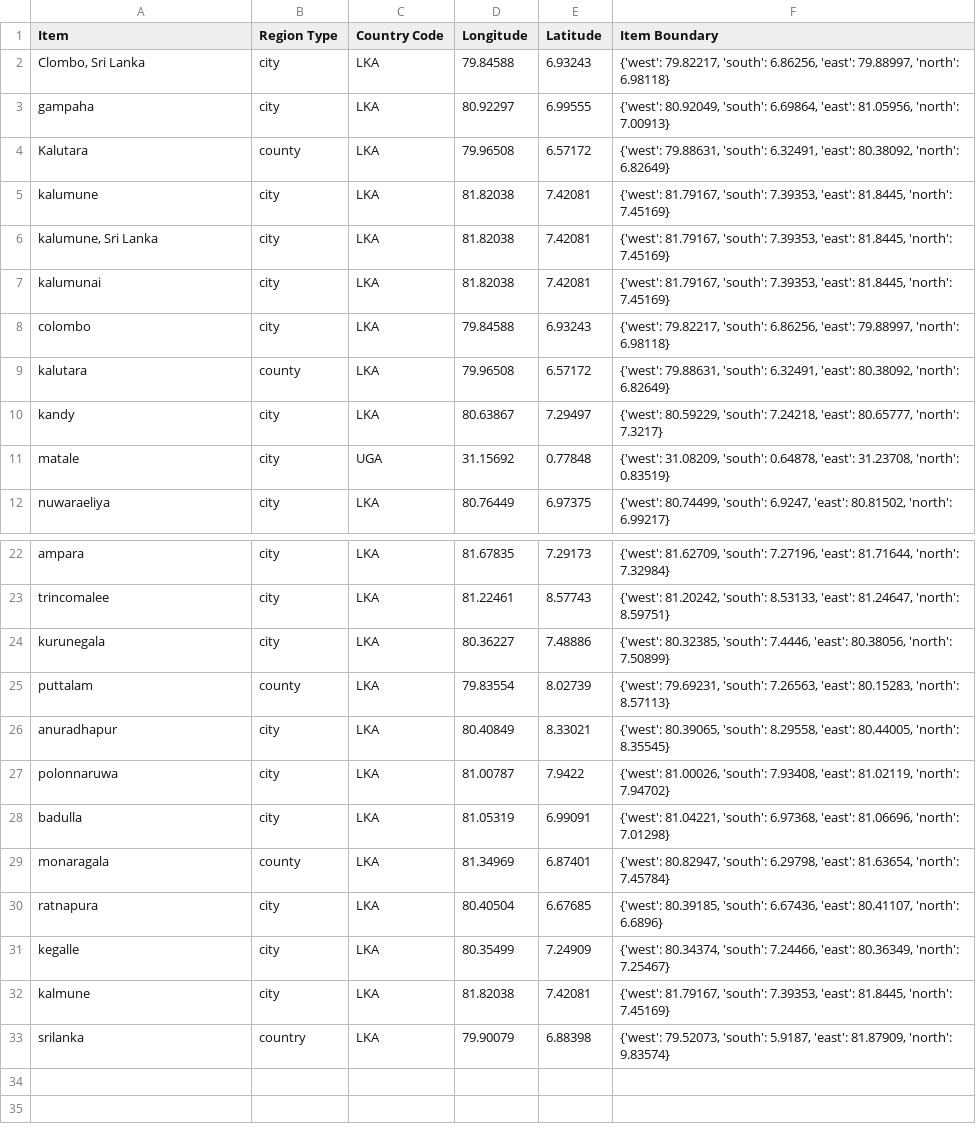
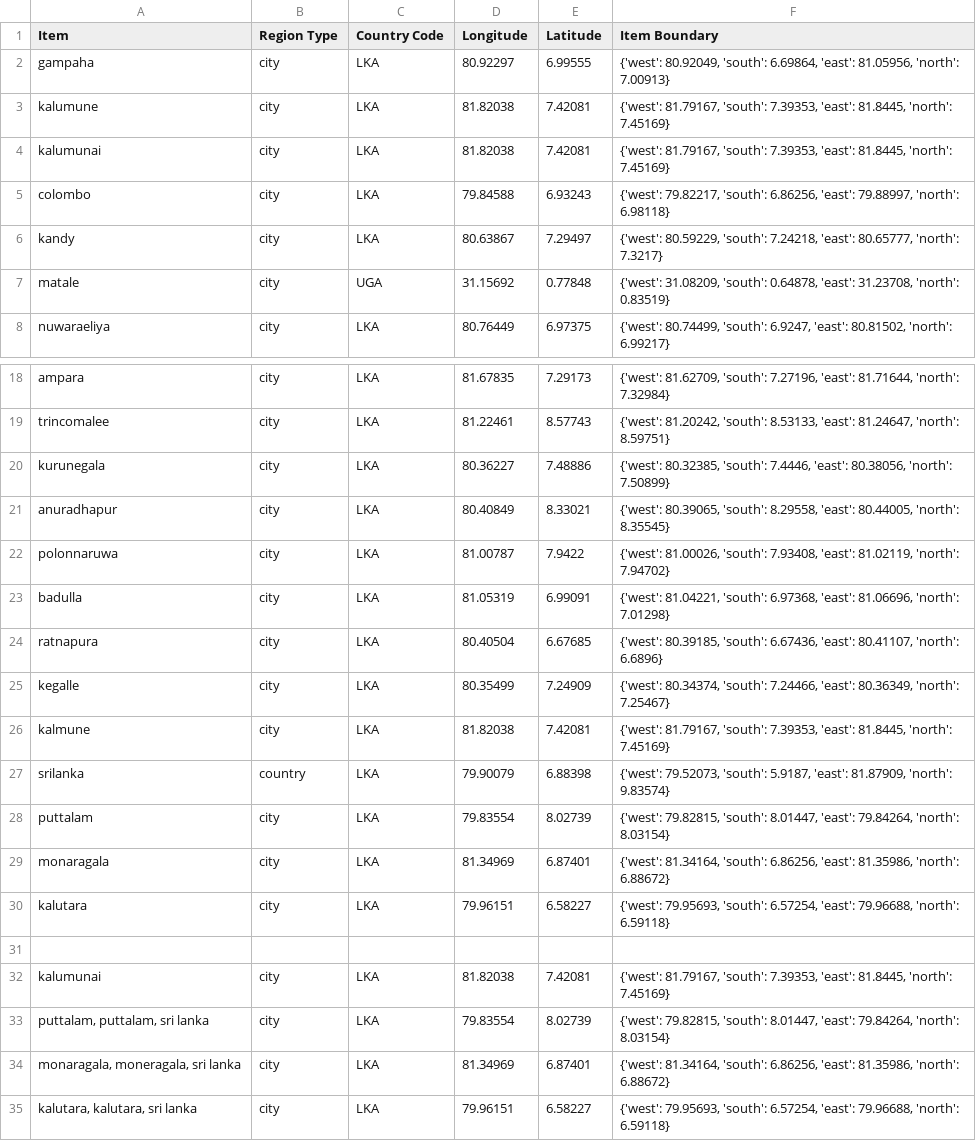
Before and after one commit to MLOpenSourceOpenScience/disease_data_parser_MLOS2, a CSV file: Modules/LongLatDict.csv, drawn as a sheet; only a part is shown, gaps mark what is left out.

Commit message:
Fix dict

```diff
--- a/Modules/LongLatDict.csv
+++ b/Modules/LongLatDict.csv
@@ -1,10 +1,6 @@
 Item,"Region Type","Country Code",Longitude,Latitude,"Item Boundary"
-"Clombo, Sri Lanka",city,LKA,79.84588,6.93243,"{'west': 79.82217, 'south': 6.86256, 'east': 79.88997, 'north': 6.98118}"
 gampaha,city,LKA,80.92297,6.99555,"{'west': 80.92049, 'south': 6.69864, 'east': 81.05956, 'north': 7.00913}"
-Kalutara,county,LKA,79.96508,6.57172,"{'west': 79.88631, 'south': 6.32491, 'east': 80.38092, 'north': 6.82649}"
 kalumune,city,LKA,81.82038,7.42081,"{'west': 81.79167, 'south': 7.39353, 'east': 81.8445, 'north': 7.45169}"
-"kalumune, Sri Lanka", city,LKA,81.82038,7.42081,"{'west': 81.79167, 'south': 7.39353, 'east': 81.8445, 'north': 7.45169}"
 kalumunai,city,LKA,81.82038,7.42081,"{'west': 81.79167, 'south': 7.39353, 'east': 81.8445, 'north': 7.45169}"
 colombo,city,LKA,79.84588,6.93243,"{'west': 79.82217, 'south': 6.86256, 'east': 79.88997, 'north': 6.98118}"
-kalutara,county,LKA,79.96508,6.57172,"{'west': 79.88631, 'south': 6.32491, 'east': 80.38092, 'north': 6.82649}"
 kandy,city,LKA,80.63867,7.29497,"{'west': 80.59229, 'south': 7.24218, 'east': 80.65777, 'north': 7.3217}"
@@ -24,3 +20,2 @@ trincomalee,city,LKA,81.22461,8.57743,"{'west': 81.20242, 'south': 8.53133, 'eas
 kurunegala,city,LKA,80.36227,7.48886,"{'west': 80.32385, 'south': 7.4446, 'east': 80.38056, 'north': 7.50899}"
-puttalam,county,LKA,79.83554,8.02739,"{'west': 79.69231, 'south': 7.26563, 'east': 80.15283, 'north': 8.57113}"
 anuradhapur,city,LKA,80.40849,8.33021,"{'west': 80.39065, 'south': 8.29558, 'east': 80.44005, 'north': 8.35545}"
@@ -28,3 +23,2 @@ polonnaruwa,city,LKA,81.00787,7.9422,"{'west': 81.00026, 'south': 7.93408, 'east
 badulla,city,LKA,81.05319,6.99091,"{'west': 81.04221, 'south': 6.97368, 'east': 81.06696, 'north': 7.01298}"
-monaragala,county,LKA,81.34969,6.87401,"{'west': 80.82947, 'south': 6.29798, 'east': 81.63654, 'north': 7.45784}"
 ratnapura,city,LKA,80.40504,6.67685,"{'west': 80.39185, 'south': 6.67436, 'east': 80.41107, 'north': 6.6896}"
@@ -33 +27,9 @@ kalmune,city,LKA,81.82038,7.42081,"{'west': 81.79167, 'south': 7.39353, 'east':
 srilanka,country,LKA,79.90079,6.88398,"{'west': 79.52073, 'south': 5.9187, 'east': 81.87909, 'north': 9.83574}"
+puttalam,city,LKA,79.83554,8.02739,"{'west': 79.82815, 'south': 8.01447, 'east': 79.84264, 'north': 8.03154}"
+monaragala,city,LKA,81.34969,6.87401,"{'west': 81.34164, 'south': 6.86256, 'east': 81.35986, 'north': 6.88672}"
+kalutara,city,LKA,79.96151,6.58227,"{'west': 79.95693, 'south': 6.57254, 'east': 79.96688, 'north': 6.59118}"
+
+kalumunai,city,LKA,81.82038,7.42081,"{'west': 81.79167, 'south': 7.39353, 'east': 81.8445, 'north': 7.45169}"
+"puttalam, puttalam, sri lanka",city,LKA,79.83554,8.02739,"{'west': 79.82815, 'south': 8.01447, 'east': 79.84264, 'north': 8.03154}"
+"monaragala, moneragala, sri lanka",city,LKA,81.34969,6.87401,"{'west': 81.34164, 'south': 6.86256, 'east': 81.35986, 'north': 6.88672}"
+"kalutara, kalutara, sri lanka",city,LKA,79.96151,6.58227,"{'west': 79.95693, 'south': 6.57254, 'east': 79.96688, 'north': 6.59118}"
```
Also changed, not shown: 1 other file.
